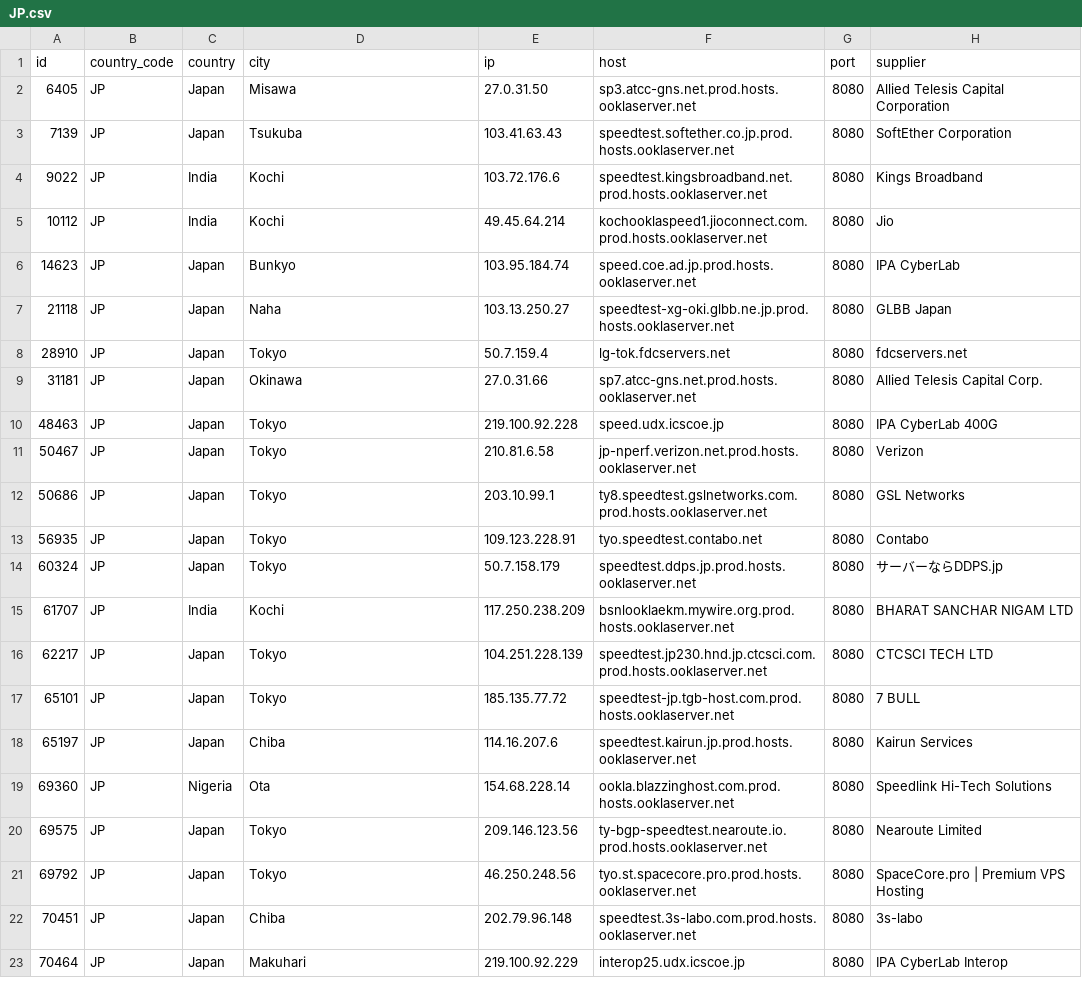
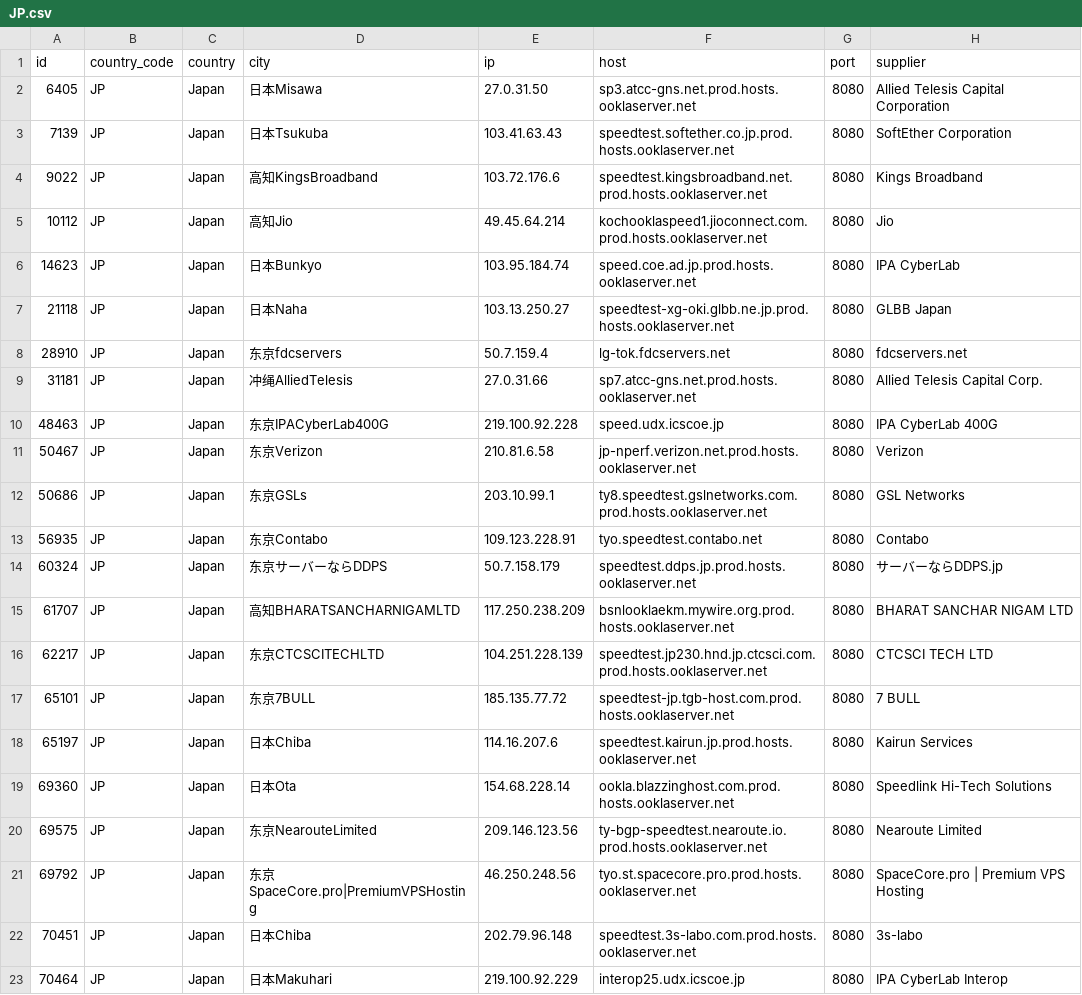
Before and after one commit to spiritLHLS/speedtest.net-CN-ID, a CSV file: JP.csv, drawn as a sheet.

```diff
--- a/JP.csv
+++ b/JP.csv
@@ -1,23 +1,23 @@
 id,country_code,country,city,ip,host,port,supplier
-6405,JP,Japan,Misawa,27.0.31.50,sp3.atcc-gns.net.prod.hosts.ooklaserver.net,8080,Allied Telesis Capital Corporation
-7139,JP,Japan,Tsukuba,103.41.63.43,speedtest.softether.co.jp.prod.hosts.ooklaserver.net,8080,SoftEther Corporation
-9022,JP,India,Kochi,103.72.176.6,speedtest.kingsbroadband.net.prod.hosts.ooklaserver.net,8080,Kings Broadband
-10112,JP,India,Kochi,49.45.64.214,kochooklaspeed1.jioconnect.com.prod.hosts.ooklaserver.net,8080,Jio
-14623,JP,Japan,Bunkyo,103.95.184.74,speed.coe.ad.jp.prod.hosts.ooklaserver.net,8080,IPA CyberLab
-21118,JP,Japan,Naha,103.13.250.27,speedtest-xg-oki.glbb.ne.jp.prod.hosts.ooklaserver.net,8080,GLBB Japan
-28910,JP,Japan,Tokyo,50.7.159.4,lg-tok.fdcservers.net,8080,fdcservers.net
-31181,JP,Japan,Okinawa,27.0.31.66,sp7.atcc-gns.net.prod.hosts.ooklaserver.net,8080,Allied Telesis Capital Corp.
-48463,JP,Japan,Tokyo,219.100.92.228,speed.udx.icscoe.jp,8080,IPA CyberLab 400G
-50467,JP,Japan,Tokyo,210.81.6.58,jp-nperf.verizon.net.prod.hosts.ooklaserver.net,8080,Verizon
-50686,JP,Japan,Tokyo,203.10.99.1,ty8.speedtest.gslnetworks.com.prod.hosts.ooklaserver.net,8080,GSL Networks
-56935,JP,Japan,Tokyo,109.123.228.91,tyo.speedtest.contabo.net,8080,Contabo
-60324,JP,Japan,Tokyo,50.7.158.179,speedtest.ddps.jp.prod.hosts.ooklaserver.net,8080,サーバーならDDPS.jp
-61707,JP,India,Kochi,117.250.238.209,bsnlooklaekm.mywire.org.prod.hosts.ooklaserver.net,8080,BHARAT SANCHAR NIGAM LTD
-62217,JP,Japan,Tokyo,104.251.228.139,speedtest.jp230.hnd.jp.ctcsci.com.prod.hosts.ooklaserver.net,8080,CTCSCI TECH LTD
-65101,JP,Japan,Tokyo,185.135.77.72,speedtest-jp.tgb-host.com.prod.hosts.ooklaserver.net,8080,7 BULL
-65197,JP,Japan,Chiba,114.16.207.6,speedtest.kairun.jp.prod.hosts.ooklaserver.net,8080,Kairun Services
-69360,JP,Nigeria,Ota,154.68.228.14,ookla.blazzinghost.com.prod.hosts.ooklaserver.net,8080,Speedlink Hi-Tech Solutions
-69575,JP,Japan,Tokyo,209.146.123.56,ty-bgp-speedtest.nearoute.io.prod.hosts.ooklaserver.net,8080,Nearoute Limited
-69792,JP,Japan,Tokyo,46.250.248.56,tyo.st.spacecore.pro.prod.hosts.ooklaserver.net,8080,SpaceCore.pro | Premium VPS Hosting
-70451,JP,Japan,Chiba,202.79.96.148,speedtest.3s-labo.com.prod.hosts.ooklaserver.net,8080,3s-labo
-70464,JP,Japan,Makuhari,219.100.92.229,interop25.udx.icscoe.jp,8080,IPA CyberLab Interop
+6405,JP,Japan,日本Misawa,27.0.31.50,sp3.atcc-gns.net.prod.hosts.ooklaserver.net,8080,Allied Telesis Capital Corporation
+7139,JP,Japan,日本Tsukuba,103.41.63.43,speedtest.softether.co.jp.prod.hosts.ooklaserver.net,8080,SoftEther Corporation
+9022,JP,Japan,高知KingsBroadband,103.72.176.6,speedtest.kingsbroadband.net.prod.hosts.ooklaserver.net,8080,Kings Broadband
+10112,JP,Japan,高知Jio,49.45.64.214,kochooklaspeed1.jioconnect.com.prod.hosts.ooklaserver.net,8080,Jio
+14623,JP,Japan,日本Bunkyo,103.95.184.74,speed.coe.ad.jp.prod.hosts.ooklaserver.net,8080,IPA CyberLab
+21118,JP,Japan,日本Naha,103.13.250.27,speedtest-xg-oki.glbb.ne.jp.prod.hosts.ooklaserver.net,8080,GLBB Japan
+28910,JP,Japan,东京fdcservers,50.7.159.4,lg-tok.fdcservers.net,8080,fdcservers.net
+31181,JP,Japan,冲绳AlliedTelesis,27.0.31.66,sp7.atcc-gns.net.prod.hosts.ooklaserver.net,8080,Allied Telesis Capital Corp.
+48463,JP,Japan,东京IPACyberLab400G,219.100.92.228,speed.udx.icscoe.jp,8080,IPA CyberLab 400G
+50467,JP,Japan,东京Verizon,210.81.6.58,jp-nperf.verizon.net.prod.hosts.ooklaserver.net,8080,Verizon
+50686,JP,Japan,东京GSLs,203.10.99.1,ty8.speedtest.gslnetworks.com.prod.hosts.ooklaserver.net,8080,GSL Networks
+56935,JP,Japan,东京Contabo,109.123.228.91,tyo.speedtest.contabo.net,8080,Contabo
+60324,JP,Japan,东京サーバーならDDPS,50.7.158.179,speedtest.ddps.jp.prod.hosts.ooklaserver.net,8080,サーバーならDDPS.jp
+61707,JP,Japan,高知BHARATSANCHARNIGAMLTD,117.250.238.209,bsnlooklaekm.mywire.org.prod.hosts.ooklaserver.net,8080,BHARAT SANCHAR NIGAM LTD
+62217,JP,Japan,东京CTCSCITECHLTD,104.251.228.139,speedtest.jp230.hnd.jp.ctcsci.com.prod.hosts.ooklaserver.net,8080,CTCSCI TECH LTD
+65101,JP,Japan,东京7BULL,185.135.77.72,speedtest-jp.tgb-host.com.prod.hosts.ooklaserver.net,8080,7 BULL
+65197,JP,Japan,日本Chiba,114.16.207.6,speedtest.kairun.jp.prod.hosts.ooklaserver.net,8080,Kairun Services
+69360,JP,Japan,日本Ota,154.68.228.14,ookla.blazzinghost.com.prod.hosts.ooklaserver.net,8080,Speedlink Hi-Tech Solutions
+69575,JP,Japan,东京NearouteLimited,209.146.123.56,ty-bgp-speedtest.nearoute.io.prod.hosts.ooklaserver.net,8080,Nearoute Limited
+69792,JP,Japan,东京SpaceCore.pro|PremiumVPSHosting,46.250.248.56,tyo.st.spacecore.pro.prod.hosts.ooklaserver.net,8080,SpaceCore.pro | Premium VPS Hosting
+70451,JP,Japan,日本Chiba,202.79.96.148,speedtest.3s-labo.com.prod.hosts.ooklaserver.net,8080,3s-labo
+70464,JP,Japan,日本Makuhari,219.100.92.229,interop25.udx.icscoe.jp,8080,IPA CyberLab Interop
```
Also changed, not shown: SG.csv, ls_sg_hk_jp.csv, 2 other files.
